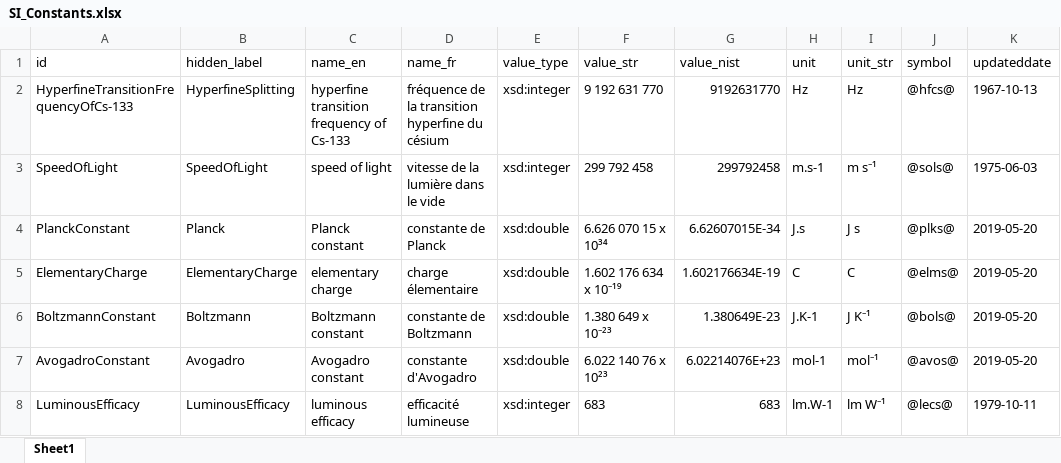
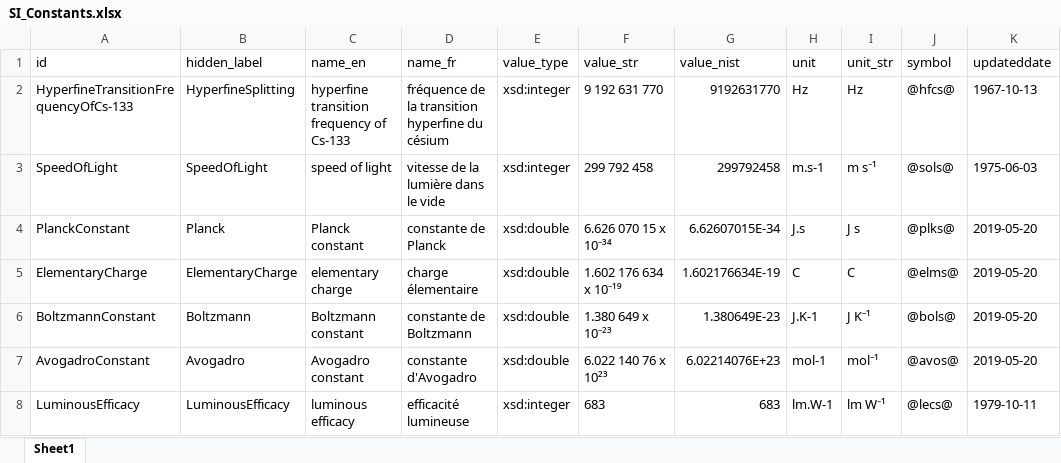
Before and after one commit to TheBIPM/SI-Reference-Point-generation-scripts, an Excel workbook: CUQ/_docs/SI_Constants.xlsx, sheet Sheet1, drawn as a sheet; only a part is shown; values as stored, in another font and other column widths than the file's, no borders; the diff names each change by its address in the sheet, - before the commit and + after, or states it on an @@ line.

Commit message:
fix exponent sign
authored by C. Planche

```diff
--- a/CUQ/_docs/SI_Constants.xlsx (sheet Sheet1)
+++ b/CUQ/_docs/SI_Constants.xlsx (sheet Sheet1)
-F4 (value_str): 6.626 070 15 x 10³⁴
+F4 (value_str): 6.626 070 15 x 10⁻³⁴
```
